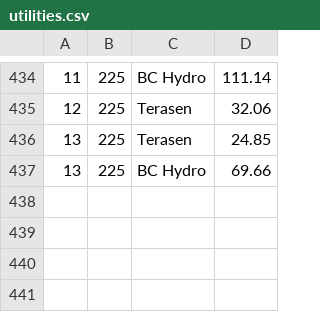
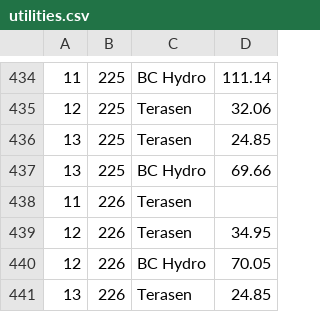
Before and after one commit to feideini/rbills, a CSV file: utilities.csv, drawn as a sheet; only a part is shown, gaps mark what is left out.

```diff
--- a/utilities.csv
+++ b/utilities.csv
@@ -437 +437,5 @@
 13,225,BC Hydro,69.66
+11,226,Terasen,
+12,226,Terasen,34.95
+12,226,BC Hydro,70.05
+13,226,Terasen,24.85
```
Also changed, not shown: payments.csv, sbills.csv, 1 other file.
